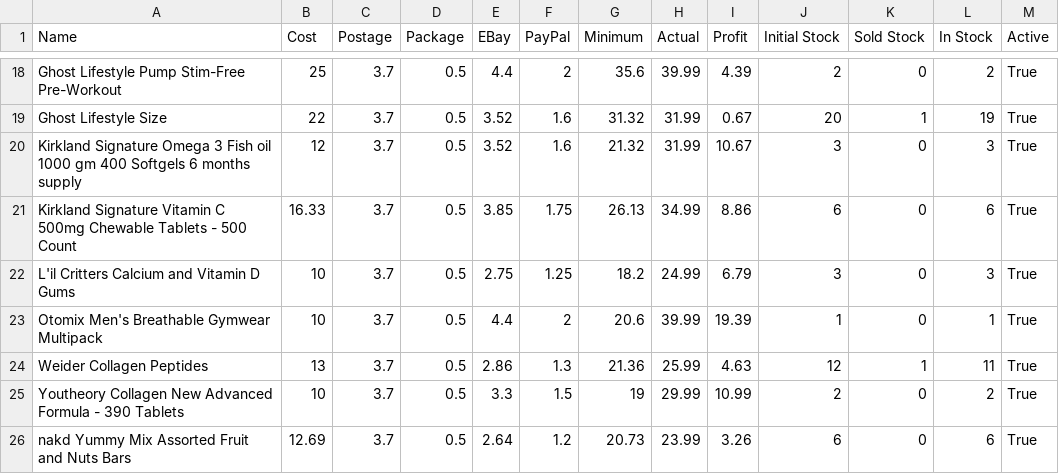
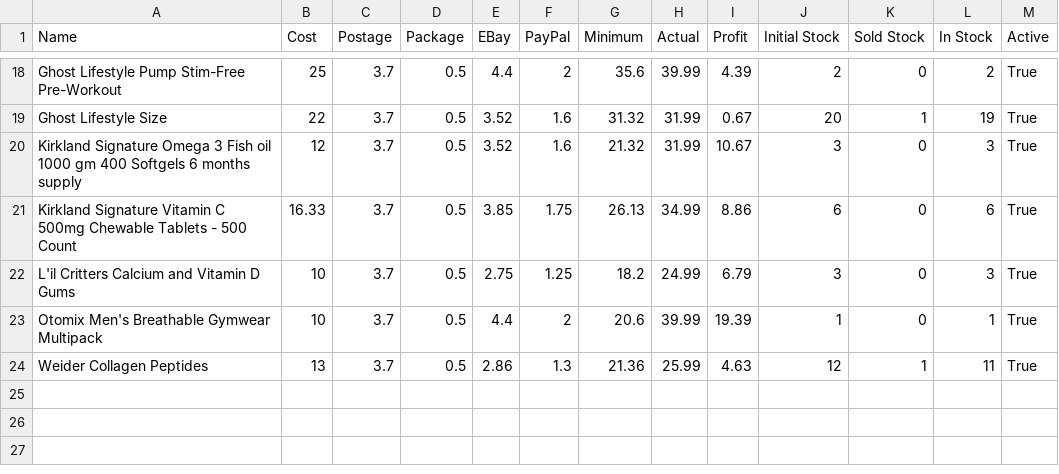
Before and after one commit to EDiasAlberto/ebay-fetch, a CSV file: outputFile2.csv, drawn as a sheet; only a part is shown, gaps mark what is left out; the diff names each change by its address in the sheet, - before the commit and + after, or states it on an @@ line.

```diff
--- a/outputFile2.csv
+++ b/outputFile2.csv
-row 25: Youtheory Collagen New Advanced Formula - 390 Tablets | 10 | 3.7 | 0.5 | 3.3 | 1.5 | 19 | 29.99 | 10.99 | 2 | 0 | 2 | True
-row 26: nakd Yummy Mix Assorted Fruit and Nuts Bars | 12.69 | 3.7 | 0.5 | 2.64 | 1.2 | 20.73 | 23.99 | 3.26 | 6 | 0 | 6 | True
```
Also changed, not shown: 1 other file.
